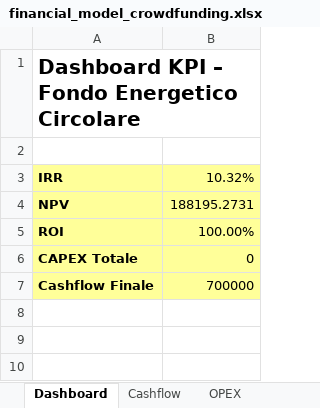
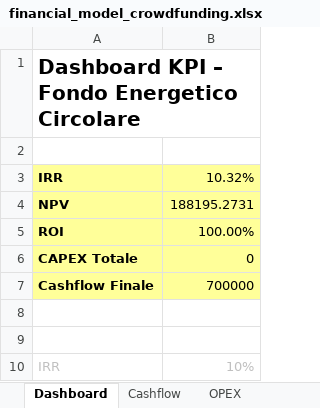
Before and after one commit to adeline-hub/circular-energy-fund, an Excel workbook: models/financial/financial_model_crowdfunding.xlsx, sheet Dashboard, drawn as a sheet; values as stored, in another font and other column widths than the file's, no borders; charts and pictures not drawn; the diff names each change by its address in the sheet, - before the commit and + after, or states it on an @@ line.

Commit message:
[DASHBOARD] Add automatic cashflow and IRR charts

```diff
--- a/models/financial/financial_model_crowdfunding.xlsx (sheet Dashboard)
+++ b/models/financial/financial_model_crowdfunding.xlsx (sheet Dashboard)
+row 8: (empty)
+row 9: (empty)
+row 10: IRR | 10%
```
Also changed, not shown: charts or pictures, 1 other file.
